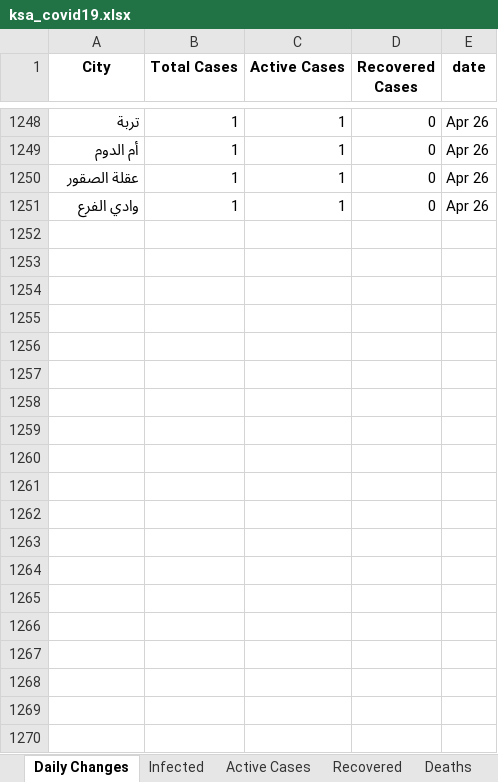
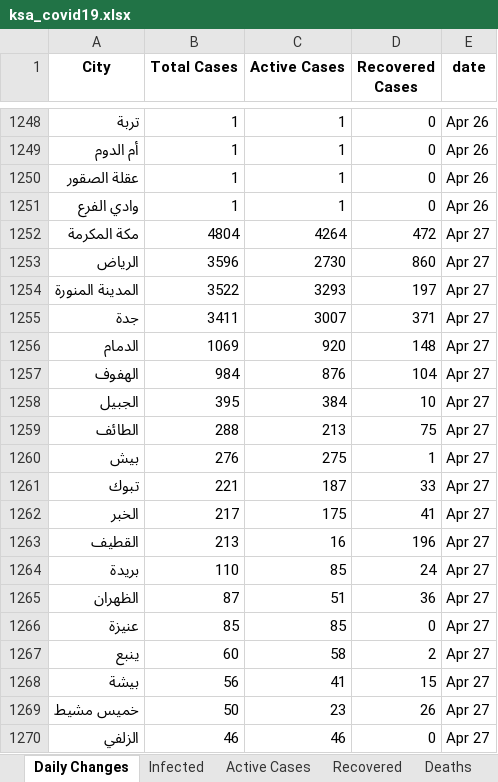
Before and after one commit to MohammedAlawami/Saudi-Arabia-COVID-19-Dashboard-Scraping, an Excel workbook: ksa_covid19.xlsx, sheet Daily Changes, drawn as a sheet; only a part is shown, gaps mark what is left out; values as stored, in another font and other column widths than the file's, no borders; the diff covers the shown part only; the diff names each change by its address in the sheet, - before the commit and + after, or states it on an @@ line.

```diff
--- a/ksa_covid19.xlsx (sheet Daily Changes)
+++ b/ksa_covid19.xlsx (sheet Daily Changes)
+row 1252: مكة المكرمة | 4804 | 4264 | 472 | Apr 27
+row 1253: الرياض | 3596 | 2730 | 860 | Apr 27
+row 1254: المدينة المنورة | 3522 | 3293 | 197 | Apr 27
+row 1255: جدة | 3411 | 3007 | 371 | Apr 27
+row 1256: الدمام | 1069 | 920 | 148 | Apr 27
+row 1257: الهفوف | 984 | 876 | 104 | Apr 27
+row 1258: الجبيل | 395 | 384 | 10 | Apr 27
+row 1259: الطائف | 288 | 213 | 75 | Apr 27
+row 1260: بيش | 276 | 275 | 1 | Apr 27
+row 1261: تبوك | 221 | 187 | 33 | Apr 27
+row 1262: الخبر | 217 | 175 | 41 | Apr 27
+row 1263: القطيف | 213 | 16 | 196 | Apr 27
+row 1264: بريدة | 110 | 85 | 24 | Apr 27
+row 1265: الظهران | 87 | 51 | 36 | Apr 27
+row 1266: عنيزة | 85 | 85 | 0 | Apr 27
+row 1267: ينبع | 60 | 58 | 2 | Apr 27
+row 1268: بيشة | 56 | 41 | 15 | Apr 27
+row 1269: خميس مشيط | 50 | 23 | 26 | Apr 27
+row 1270: الزلفي | 46 | 46 | 0 | Apr 27
```
Also changed, not shown: 75 added rows elsewhere in this sheet, sheet Recovered, sheet Deaths, sheet Active Cases, sheet Infected, sheet Recovered Daily, sheet Death Daily, 2 more sheets.
